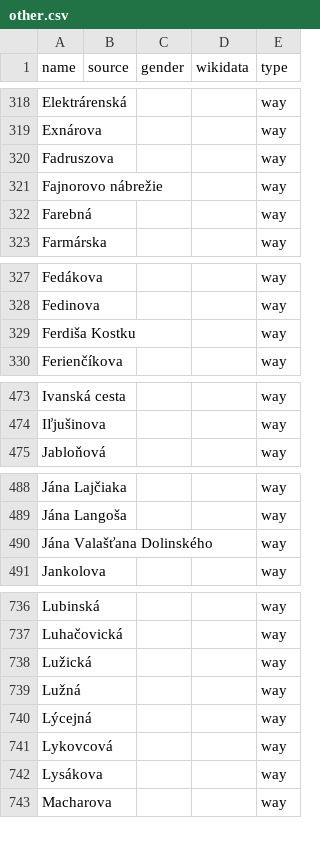
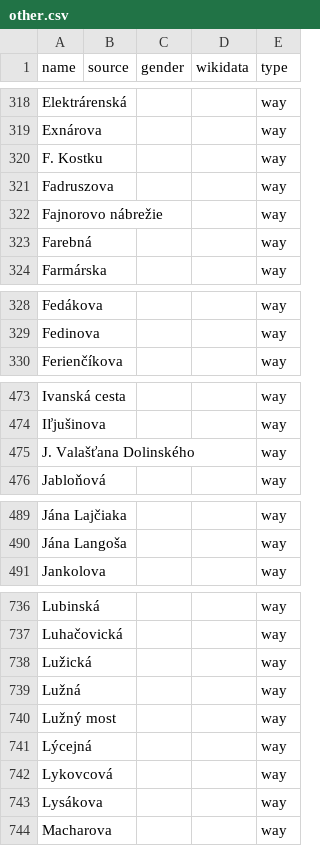
Before and after one commit to EqualStreetNames/equalstreetnames-bratislava, a CSV file: data/other.csv, drawn as a sheet; only a part is shown, gaps mark what is left out; removed rows and columns are numbered as before the commit, all else as after; the diff covers the shown part only; the diff names each change by its address in the sheet, - before the commit and + after, or states it on an @@ line.

```diff
--- a/data/other.csv
+++ b/data/other.csv
+row 320: F. Kostku |  |  |  | way
-row 329: Ferdiša Kostku |  |  |  | way
+row 475: J. Valašťana Dolinského |  |  |  | way
-row 490: Jána Valašťana Dolinského |  |  |  | way
+row 740: Lužný most |  |  |  | way
```
Also changed, not shown: 4 added rows and 2 edited cells elsewhere in this file, data/gender.csv, 2 other files.
